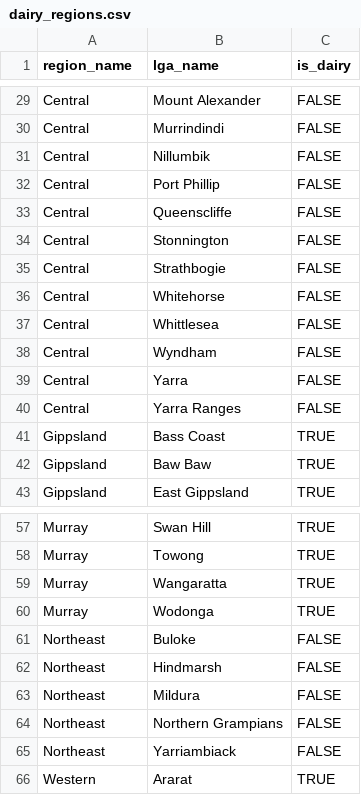
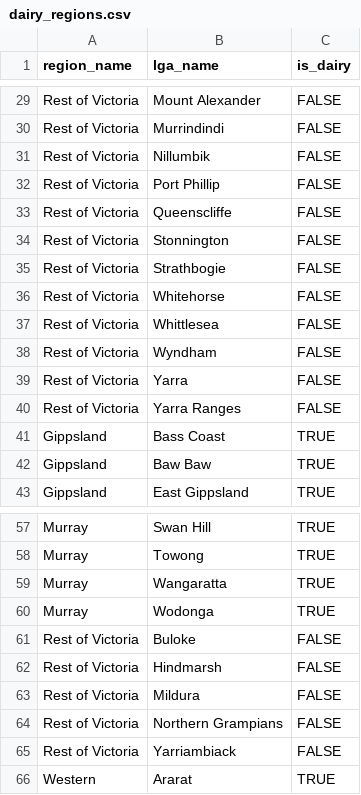
Before and after one commit to zerogetsamgow/vicdairymap, a CSV file: data-raw/dairy_regions.csv, drawn as a sheet; only a part is shown, gaps mark what is left out; the diff covers the shown part only; the diff names each change by its address in the sheet, - before the commit and + after, or states it on an @@ line.

```diff
--- a/data-raw/dairy_regions.csv
+++ b/data-raw/dairy_regions.csv
-A29:A40 (region_name): Central
+A29:A40 (region_name): Rest of Victoria
-A61:A65 (region_name): Northeast
+A61:A65 (region_name): Rest of Victoria
```
Also changed, not shown: 27 edited cells elsewhere in this file, 16 other files.
